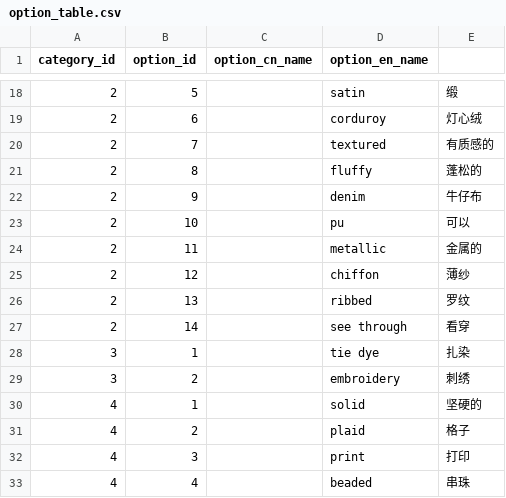
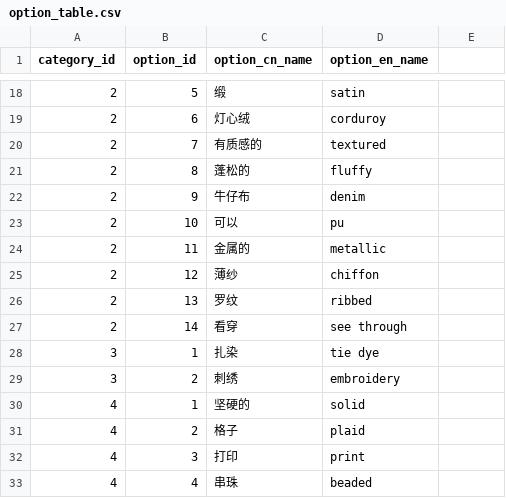
Before and after one commit to occamrazor1492/cat-app, a CSV file: api/data/option_table.csv, drawn as a sheet; only a part is shown, gaps mark what is left out; the diff covers the shown part only.

Commit message:
Update option_table.csv

```diff
--- a/api/data/option_table.csv
+++ b/api/data/option_table.csv
@@ -18,16 +18,16 @@ category_id,option_id,option_cn_name,option_en_name,
-2,5,,satin,缎
-2,6,,corduroy,灯心绒
-2,7,,textured,有质感的
-2,8,,fluffy,蓬松的
-2,9,,denim,牛仔布
-2,10,,pu,可以
-2,11,,metallic,金属的
-2,12,,chiffon,薄纱
-2,13,,ribbed,罗纹
-2,14,,see through,看穿
-3,1,,tie dye,扎染
-3,2,,embroidery,刺绣
-4,1,,solid,坚硬的
-4,2,,plaid,格子
-4,3,,print,打印
-4,4,,beaded,串珠
+2,5,缎,satin
+2,6,灯心绒,corduroy
+2,7,有质感的,textured
+2,8,蓬松的,fluffy
+2,9,牛仔布,denim
+2,10,可以,pu
+2,11,金属的,metallic
+2,12,薄纱,chiffon
+2,13,罗纹,ribbed
+2,14,看穿,see through
+3,1,扎染,tie dye
+3,2,刺绣,embroidery
+4,1,坚硬的,solid
+4,2,格子,plaid
+4,3,打印,print
+4,4,串珠,beaded
```
Also changed, not shown: 148 edited cells elsewhere in this file.
